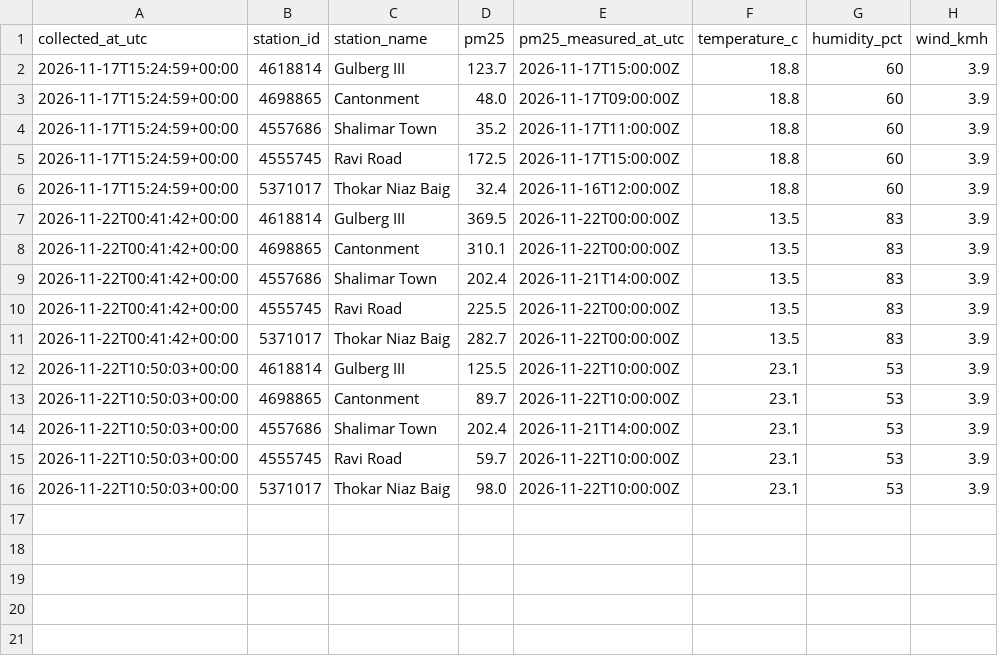
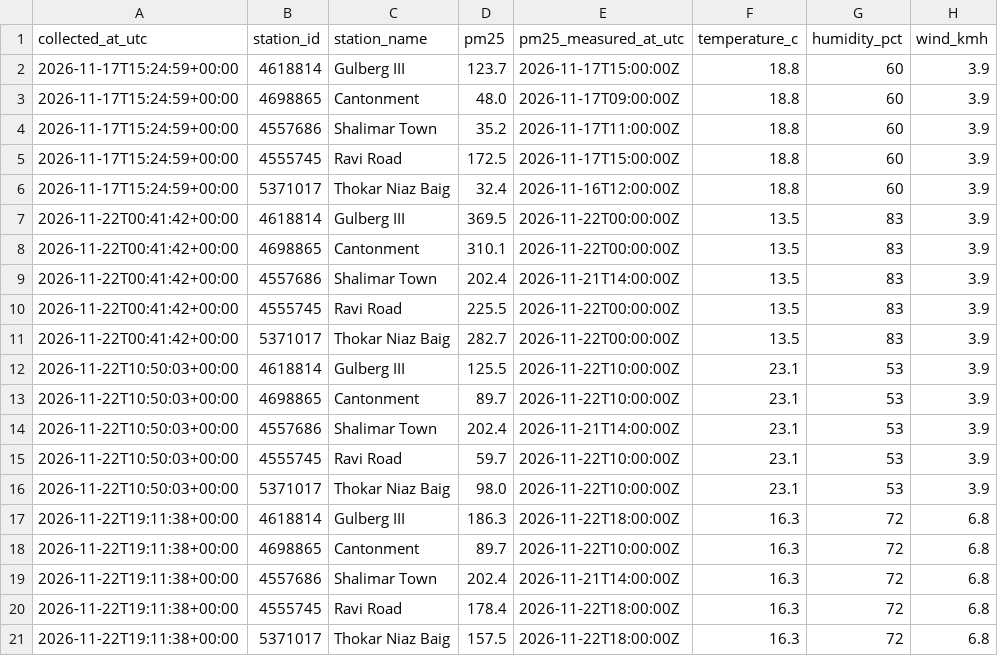
Before and after one commit to sanjum121/lahore-air-quality, a CSV file: data/live.csv, drawn as a sheet.

```diff
--- a/data/live.csv
+++ b/data/live.csv
@@ -16 +16,6 @@ collected_at_utc,station_id,station_name,pm25,pm25_measured_at_utc,temperature_c
 2026-11-22T10:50:03+00:00,5371017,Thokar Niaz Baig,98.0,2026-11-22T10:00:00Z,23.1,53,3.9
+2026-11-22T19:11:38+00:00,4618814,Gulberg III,186.3,2026-11-22T18:00:00Z,16.3,72,6.8
+2026-11-22T19:11:38+00:00,4698865,Cantonment,89.7,2026-11-22T10:00:00Z,16.3,72,6.8
+2026-11-22T19:11:38+00:00,4557686,Shalimar Town,202.4,2026-11-21T14:00:00Z,16.3,72,6.8
+2026-11-22T19:11:38+00:00,4555745,Ravi Road,178.4,2026-11-22T18:00:00Z,16.3,72,6.8
+2026-11-22T19:11:38+00:00,5371017,Thokar Niaz Baig,157.5,2026-11-22T18:00:00Z,16.3,72,6.8
```
Also changed, not shown: 1 other file.
